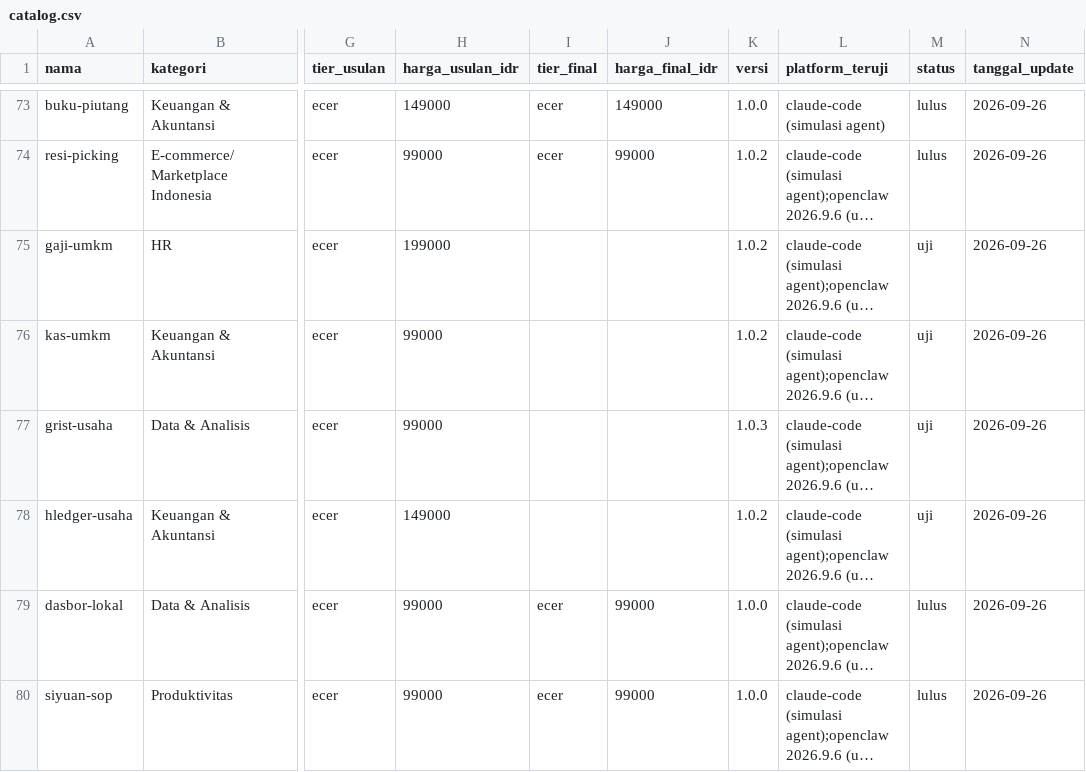
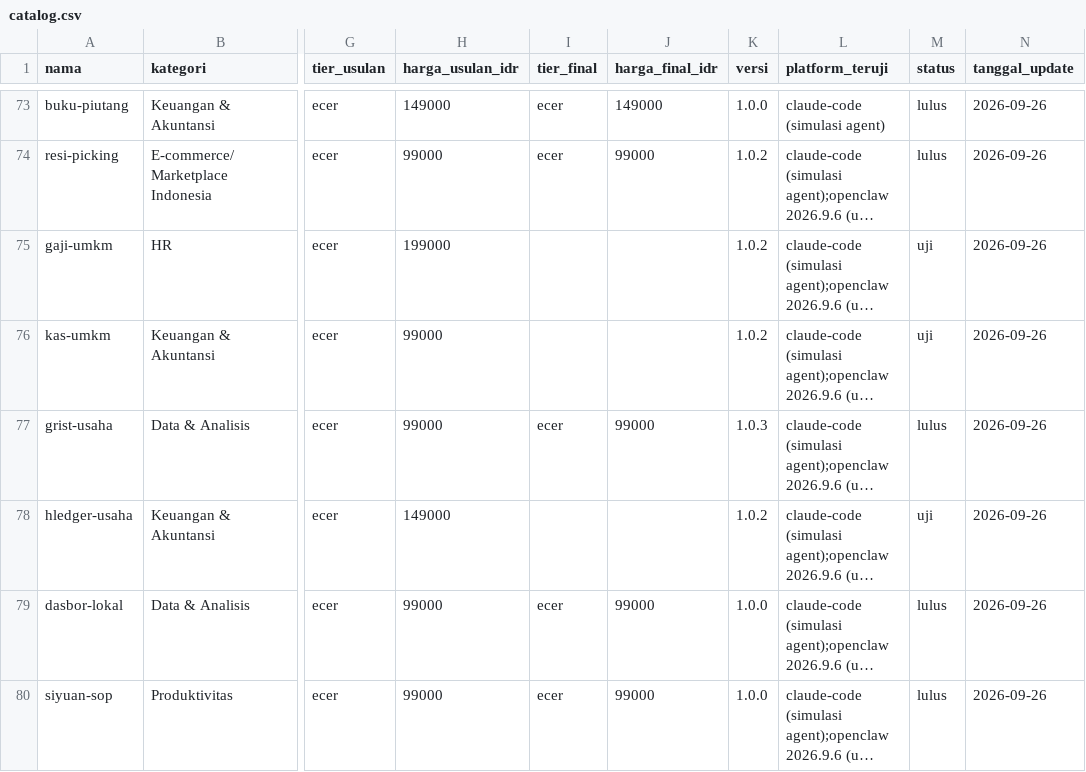
Before and after one commit to Komunitech-Skills/Skills-Product-by-Claude-Code, a CSV file: catalog.csv, drawn as a sheet; only a part is shown, gaps mark what is left out; long unchanged cells end in …; the diff names each change by its address in the sheet, - before the commit and + after, or states it on an @@ line.

```diff
--- a/catalog.csv
+++ b/catalog.csv
-I77 (tier_final): (empty)
+I77 (tier_final): ecer
-J77 (harga_final_idr): (empty)
+J77 (harga_final_idr): 99000
-M77 (status): uji
+M77 (status): lulus
```
Also changed, not shown: 1 other file.
